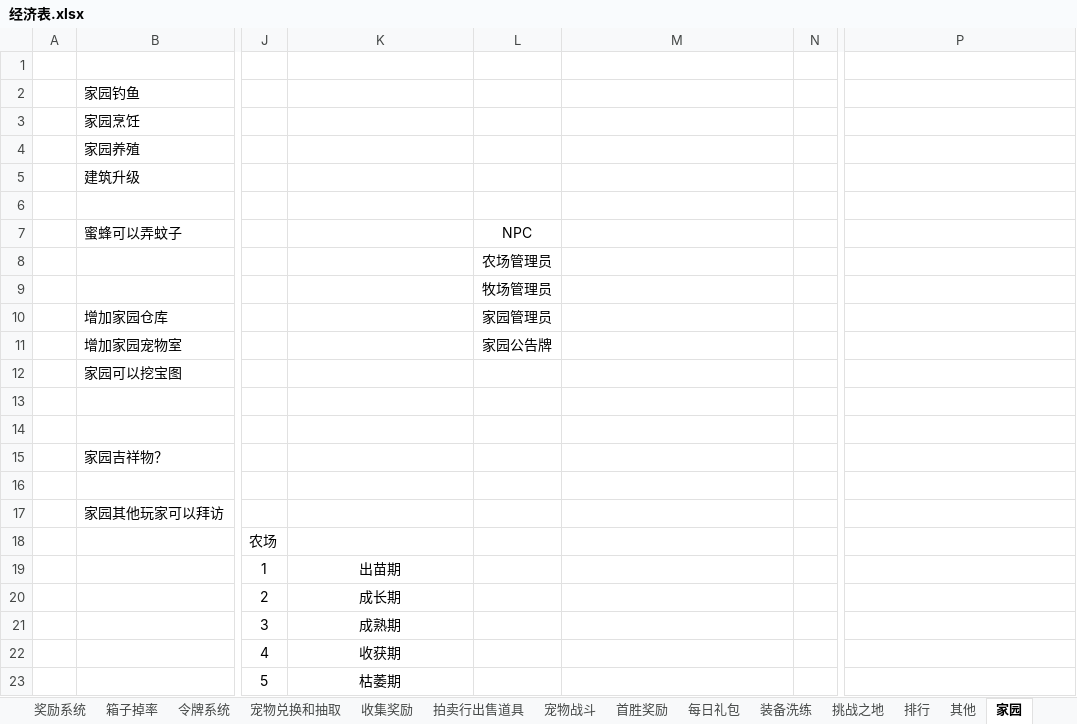
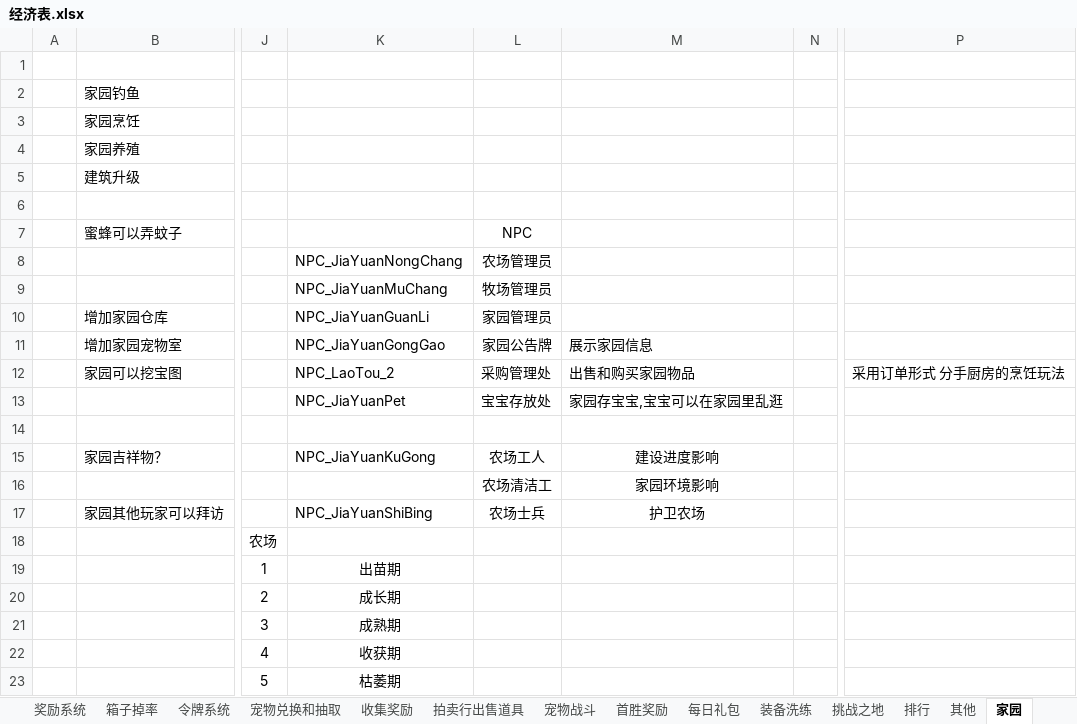
Before and after one commit to csyinghuochong/weijing, an Excel workbook: WeiJingShuZhi/经济表.xlsx, sheet 家园, drawn as a sheet; only a part is shown, gaps mark what is left out; values as stored, in another font and other column widths than the file's, no borders; the diff names each change by its address in the sheet, - before the commit and + after, or states it on an @@ line.

Commit message:
111

```diff
--- a/WeiJingShuZhi/经济表.xlsx (sheet 家园)
+++ b/WeiJingShuZhi/经济表.xlsx (sheet 家园)
-K8: (empty)
+K8: NPC_JiaYuanNongChang
-K9: (empty)
+K9: NPC_JiaYuanMuChang
-K10: (empty)
+K10: NPC_JiaYuanGuanLi
-K11: (empty)
+K11: NPC_JiaYuanGongGao
-M11: (empty)
+M11: 展示家园信息
-K12: (empty)
+K12: NPC_LaoTou_2
-L12: (empty)
+L12: 采购管理处
-M12: (empty)
+M12: 出售和购买家园物品
-P12: (empty)
+P12: 采用订单形式 分手厨房的烹饪玩法
-K13: (empty)
+K13: NPC_JiaYuanPet
-L13: (empty)
+L13: 宝宝存放处
-M13: (empty)
+M13: 家园存宝宝,宝宝可以在家园里乱逛
-K15: (empty)
+K15: NPC_JiaYuanKuGong
-L15: (empty)
+L15: 农场工人
-M15: (empty)
+M15: 建设进度影响
-L16: (empty)
+L16: 农场清洁工
-M16: (empty)
+M16: 家园环境影响
-K17: (empty)
+K17: NPC_JiaYuanShiBing
-L17: (empty)
+L17: 农场士兵
-M17: (empty)
+M17: 护卫农场
```
